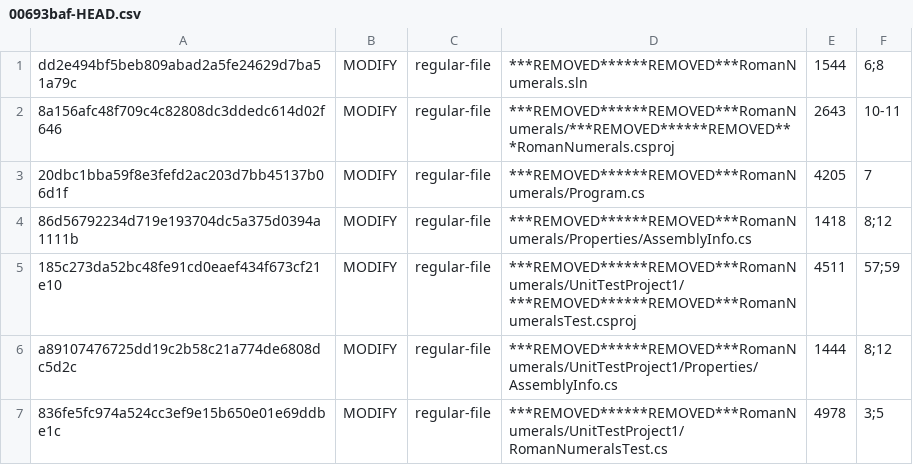
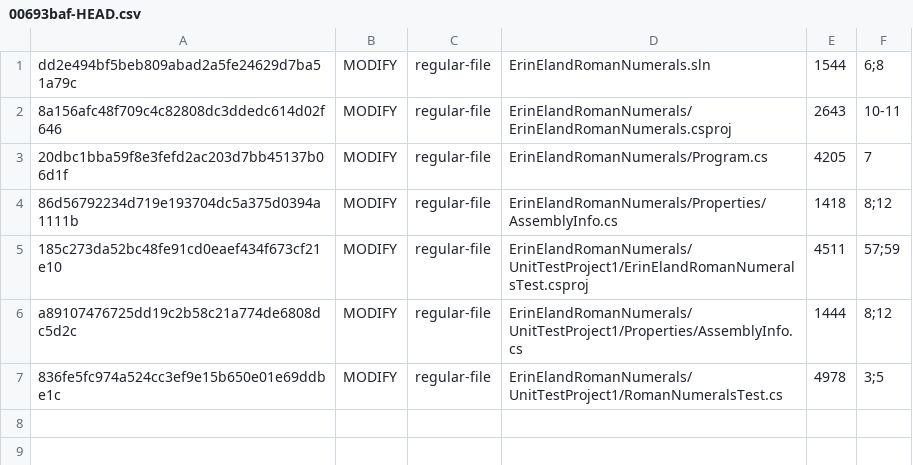
Before and after one commit to arcadia168/C-Sharp-Roman-Numerals-Kata, a CSV file: ..bfg-report/2023-08-17/13-57-53/protected-dirt/00693baf-HEAD.csv, drawn as a sheet.

```diff
--- a/..bfg-report/2023-08-17/13-57-53/protected-dirt/00693baf-HEAD.csv
+++ b/..bfg-report/2023-08-17/13-57-53/protected-dirt/00693baf-HEAD.csv
@@ -1,7 +1,7 @@
-dd2e494bf5beb809abad2a5fe24629d7ba51a79c,MODIFY,regular-file,***REMOVED******REMOVED***RomanNumerals.sln,1544,6;8
-8a156afc48f709c4c82808dc3ddedc614d02f646,MODIFY,regular-file,***REMOVED******REMOVED***RomanNumerals/***REMOVED******REMOVED***RomanNumerals.csproj,2643,10-11
-20dbc1bba59f8e3fefd2ac203d7bb45137b06d1f,MODIFY,regular-file,***REMOVED******REMOVED***RomanNumerals/Program.cs,4205,7
-86d56792234d719e193704dc5a375d0394a1111b,MODIFY,regular-file,***REMOVED******REMOVED***RomanNumerals/Properties/AssemblyInfo.cs,1418,8;12
-185c273da52bc48fe91cd0eaef434f673cf21e10,MODIFY,regular-file,***REMOVED******REMOVED***RomanNumerals/UnitTestProject1/***REMOVED******REMOVED***RomanNumeralsTest.csproj,4511,57;59
-a89107476725dd19c2b58c21a774de6808dc5d2c,MODIFY,regular-file,***REMOVED******REMOVED***RomanNumerals/UnitTestProject1/Properties/AssemblyInfo.cs,1444,8;12
-836fe5fc974a524cc3ef9e15b650e01e69ddbe1c,MODIFY,regular-file,***REMOVED******REMOVED***RomanNumerals/UnitTestProject1/RomanNumeralsTest.cs,4978,3;5
+dd2e494bf5beb809abad2a5fe24629d7ba51a79c,MODIFY,regular-file,ErinElandRomanNumerals.sln,1544,6;8
+8a156afc48f709c4c82808dc3ddedc614d02f646,MODIFY,regular-file,ErinElandRomanNumerals/ErinElandRomanNumerals.csproj,2643,10-11
+20dbc1bba59f8e3fefd2ac203d7bb45137b06d1f,MODIFY,regular-file,ErinElandRomanNumerals/Program.cs,4205,7
+86d56792234d719e193704dc5a375d0394a1111b,MODIFY,regular-file,ErinElandRomanNumerals/Properties/AssemblyInfo.cs,1418,8;12
+185c273da52bc48fe91cd0eaef434f673cf21e10,MODIFY,regular-file,ErinElandRomanNumerals/UnitTestProject1/ErinElandRomanNumeralsTest.csproj,4511,57;59
+a89107476725dd19c2b58c21a774de6808dc5d2c,MODIFY,regular-file,ErinElandRomanNumerals/UnitTestProject1/Properties/AssemblyInfo.cs,1444,8;12
+836fe5fc974a524cc3ef9e15b650e01e69ddbe1c,MODIFY,regular-file,ErinElandRomanNumerals/UnitTestProject1/RomanNumeralsTest.cs,4978,3;5
```
Also changed, not shown: ..bfg-report/2023-08-17/14-00-08/protected-dirt/98498bb5-HEAD.csv, ..bfg-report/2023-08-17/14-02-49/protected-dirt/02bd99f2-HEAD.csv, 8 other files.
